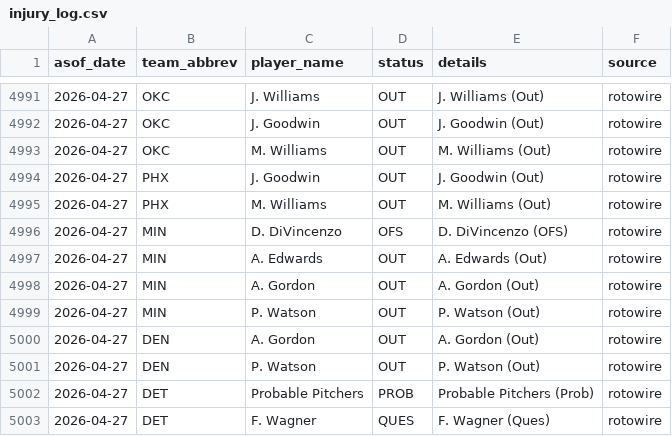
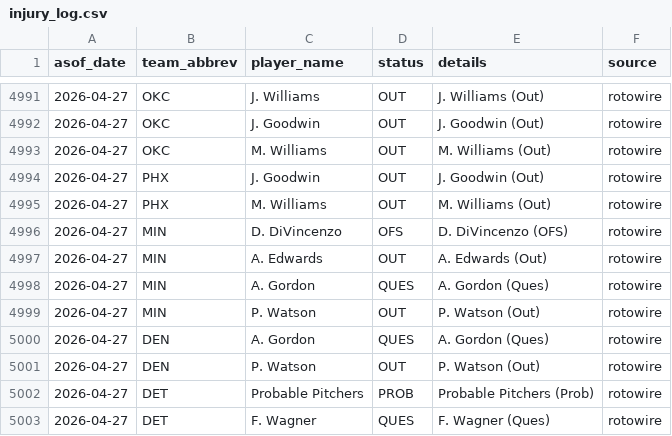
Before and after one commit to oliver-monday/NBAgent, a CSV file: logs/injury_log.csv, drawn as a sheet; only a part is shown, gaps mark what is left out.

```diff
--- a/logs/injury_log.csv
+++ b/logs/injury_log.csv
@@ -4997,5 +4997,5 @@ asof_date,team_abbrev,player_name,status,details,source
 2026-04-27,MIN,A. Edwards,OUT,A. Edwards (Out),rotowire
-2026-04-27,MIN,A. Gordon,OUT,A. Gordon (Out),rotowire
+2026-04-27,MIN,A. Gordon,QUES,A. Gordon (Ques),rotowire
 2026-04-27,MIN,P. Watson,OUT,P. Watson (Out),rotowire
-2026-04-27,DEN,A. Gordon,OUT,A. Gordon (Out),rotowire
+2026-04-27,DEN,A. Gordon,QUES,A. Gordon (Ques),rotowire
 2026-04-27,DEN,P. Watson,OUT,P. Watson (Out),rotowire
```
Also changed, not shown: 1 other file.
